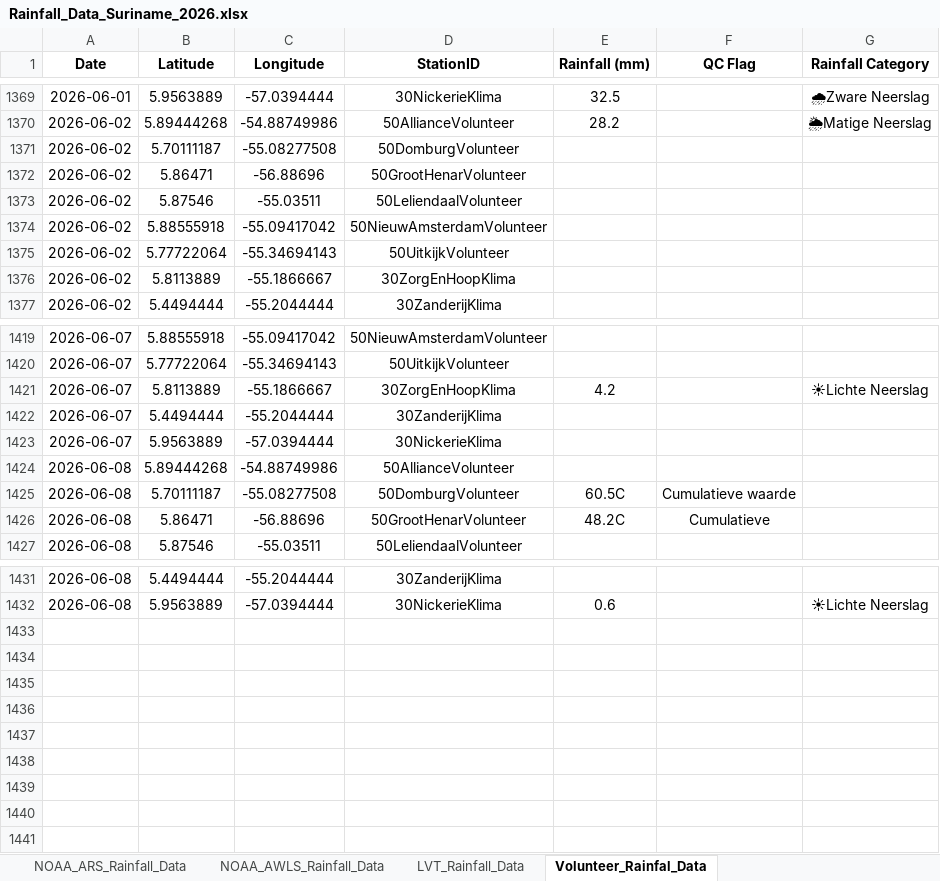
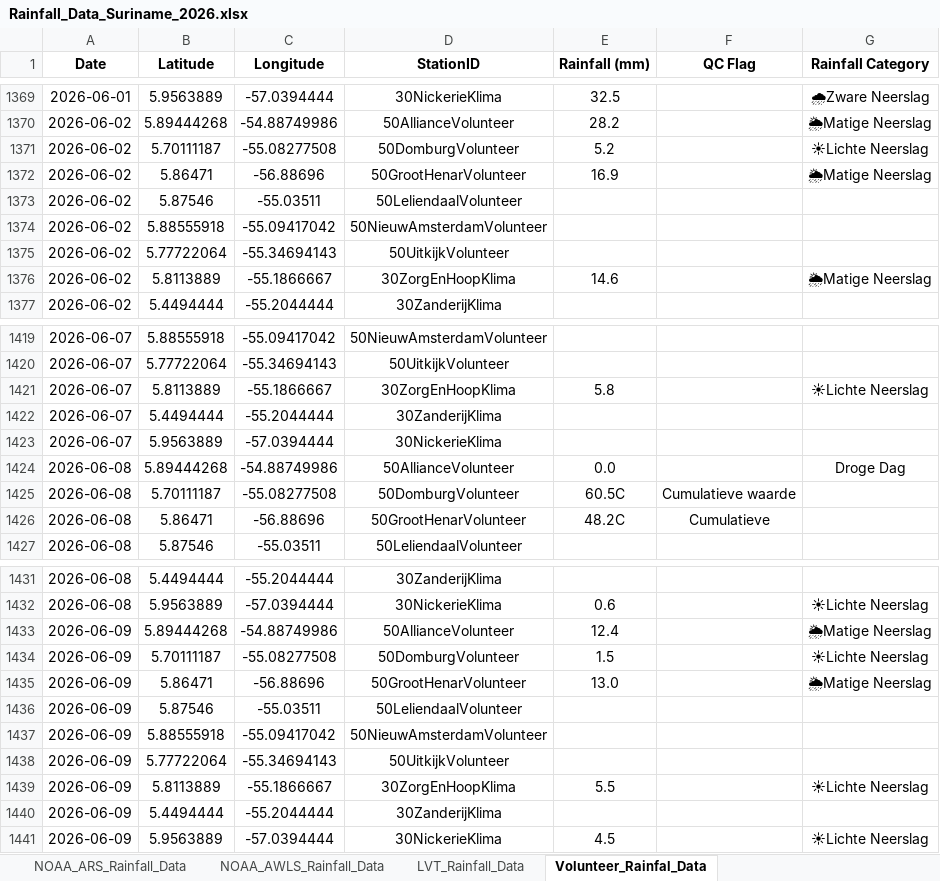
Before and after one commit to Felicia123-prog/suriname-climate-hazard-map, an Excel workbook: data/rainfall/Rainfall_Data_Suriname_2026.xlsx, sheet Volunteer_Rainfal_Data, drawn as a sheet; only a part is shown, gaps mark what is left out; values as stored, in another font and other column widths than the file's, no borders; the diff covers the shown part only; the diff names each change by its address in the sheet, - before the commit and + after, or states it on an @@ line.

```diff
--- a/data/rainfall/Rainfall_Data_Suriname_2026.xlsx (sheet Volunteer_Rainfal_Data)
+++ b/data/rainfall/Rainfall_Data_Suriname_2026.xlsx (sheet Volunteer_Rainfal_Data)
-E1371 (Rainfall (mm)): (empty)
+E1371 (Rainfall (mm)): 5.2
-G1371 (Rainfall Category): (empty)
+G1371 (Rainfall Category): ☀Lichte Neerslag
-E1372 (Rainfall (mm)): (empty)
+E1372 (Rainfall (mm)): 16.9
-G1372 (Rainfall Category): (empty)
+G1372 (Rainfall Category): 🌦Matige Neerslag
-E1376 (Rainfall (mm)): (empty)
+E1376 (Rainfall (mm)): 14.6
-G1376 (Rainfall Category): (empty)
+G1376 (Rainfall Category): 🌦Matige Neerslag
-E1421 (Rainfall (mm)): 4.2
+E1421 (Rainfall (mm)): 5.8
-E1424 (Rainfall (mm)): (empty)
+E1424 (Rainfall (mm)): 0.0
-G1424 (Rainfall Category): (empty)
+G1424 (Rainfall Category): Droge Dag
+row 1433: 2026-06-09 | 5.89444268 | -54.88749986 | 50AllianceVolunteer | 12.4 |  | 🌦Matige Neerslag
+row 1434: 2026-06-09 | 5.70111187 | -55.08277508 | 50DomburgVolunteer | 1.5 |  | ☀Lichte Neerslag
+row 1435: 2026-06-09 | 5.86471 | -56.88696 | 50GrootHenarVolunteer | 13.0 |  | 🌦Matige Neerslag
+row 1436: 2026-06-09 | 5.87546 | -55.03511 | 50LeliendaalVolunteer
+row 1437: 2026-06-09 | 5.88555918 | -55.09417042 | 50NieuwAmsterdamVolunteer
+row 1438: 2026-06-09 | 5.77722064 | -55.34694143 | 50UitkijkVolunteer
+row 1439: 2026-06-09 | 5.8113889 | -55.1866667 | 30ZorgEnHoopKlima | 5.5 |  | ☀Lichte Neerslag
+row 1440: 2026-06-09 | 5.4494444 | -55.2044444 | 30ZanderijKlima
+row 1441: 2026-06-09 | 5.9563889 | -57.0394444 | 30NickerieKlima | 4.5 |  | ☀Lichte Neerslag
```
Also changed, not shown: 6 edited cells elsewhere in this sheet, sheet Hydromet_Cloud_Rainfall_Data, sheet NOAA_ARS_Rainfall_Data, sheet NOAA_AWLS_Rainfall_Data.
